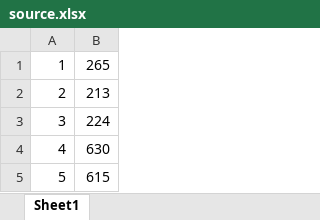
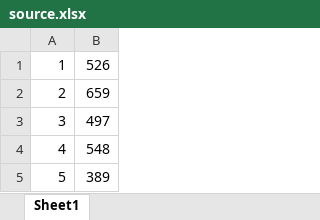
Before and after one commit to wordedword75049/CDE-57-excel, an Excel workbook: GenerateApp/tables/Data/2/source.xlsx, sheet Sheet1, drawn as a sheet; values as stored, in another font and other column widths than the file's, no borders; charts and pictures not drawn; the diff names each change by its address in the sheet, - before the commit and + after, or states it on an @@ line.

```diff
--- a/GenerateApp/tables/Data/2/source.xlsx (sheet Sheet1)
+++ b/GenerateApp/tables/Data/2/source.xlsx (sheet Sheet1)
-B1: 265
+B1: 526
-B2: 213
+B2: 659
-B3: 224
+B3: 497
-B4: 630
+B4: 548
-B5: 615
+B5: 389
```
Also changed, not shown: GenerateApp/tables/Data/1/source.xlsx, 9 other files.
